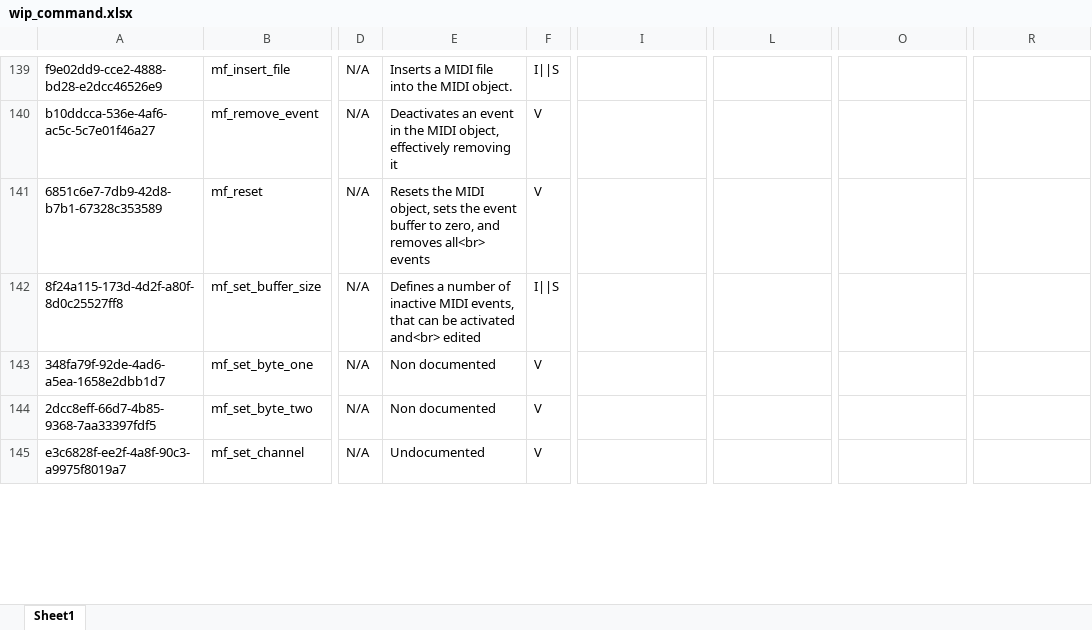
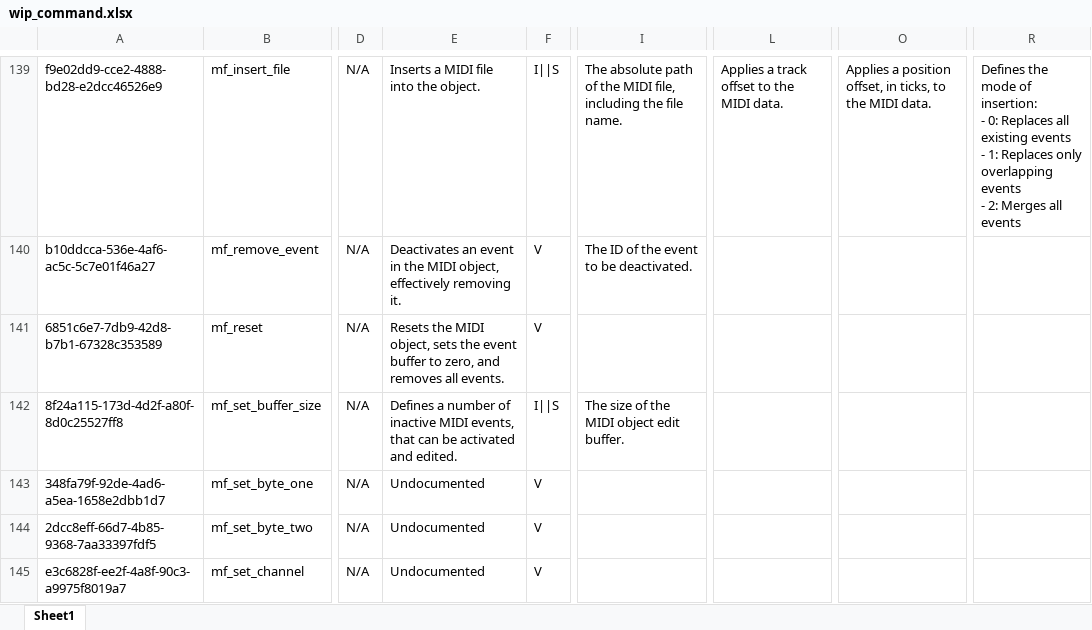
Before and after one commit to r-koubou/KSPCompiler, an Excel workbook: Data/Symbols/wip_command.xlsx, sheet Sheet1, drawn as a sheet; only a part is shown, gaps mark what is left out; values as stored, in another font and other column widths than the file's, no cell formats; ↵ is a line break in a cell; the diff covers the shown part only; the diff names each change by its address in the sheet, - before the commit and + after, or states it on an @@ line.

Commit message:
MIDI Object Commands まで入力

```diff
--- a/Data/Symbols/wip_command.xlsx (sheet Sheet1)
+++ b/Data/Symbols/wip_command.xlsx (sheet Sheet1)
-E139: Inserts a MIDI file into the MIDI object.
+E139: Inserts a MIDI file into the object.
-I139: (empty)
+I139: The absolute path of the MIDI file, including the file name.
-L139: (empty)
+L139: Applies a track offset to the MIDI data.
-O139: (empty)
+O139: Applies a position offset, in ticks, to the MIDI data.
-R139: (empty)
+R139: Defines the mode of insertion: ↵ - 0: Replaces all existing events ↵ - 1: Replaces only overlapping events ↵ - 2: Merges all events
-E140: …effectively removing it
+E140: …effectively removing it.
-I140: (empty)
+I140: The ID of the event to be deactivated.
-E141: …and removes all<br> events
+E141: …and removes all events.
-E142: …be activated and<br> edited
+E142: …be activated and edited.
-I142: (empty)
+I142: The size of the MIDI object edit buffer.
-E143:E144: Non documented
+E143:E144: Undocumented
```
Also changed, not shown: 49 edited cells elsewhere in this sheet, cell formats.
